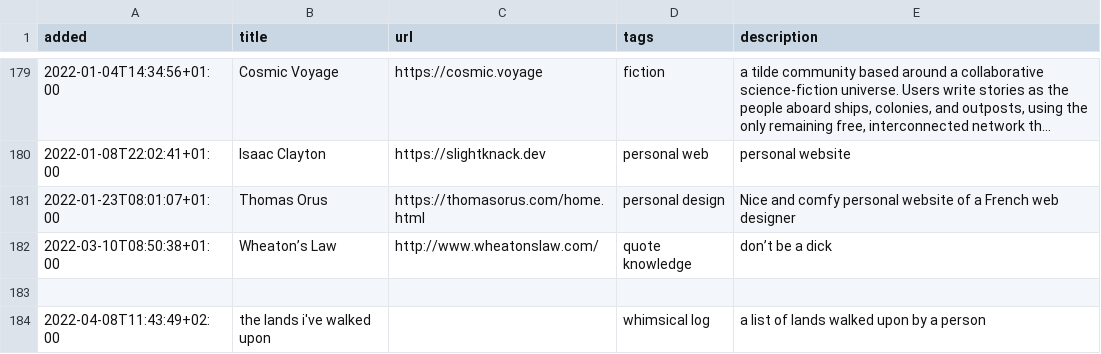
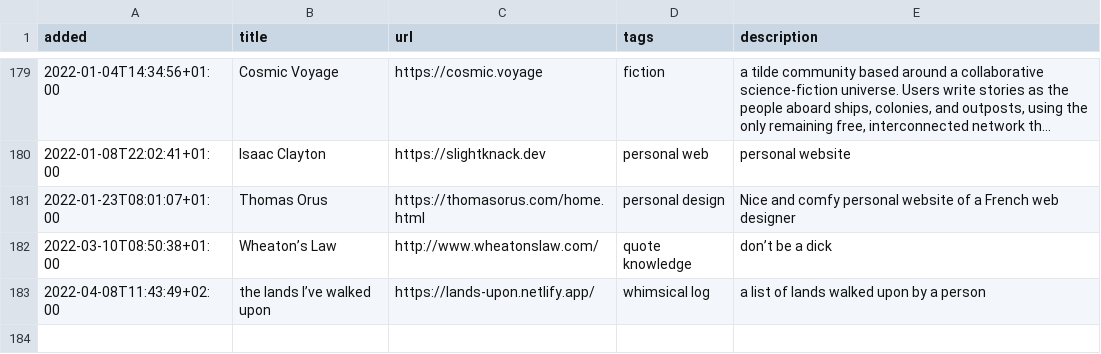
Before and after one commit to xplosionmind/tommi.space, a CSV file: data/internetawesomeness.csv, drawn as a sheet; only a part is shown, gaps mark what is left out; long unchanged cells end in ….

Commit message:
syntax fix

```diff
--- a/data/internetawesomeness.csv
+++ b/data/internetawesomeness.csv
@@ -182,3 +182,2 @@ added,title,url,tags,description
 2022-03-10T08:50:38+01:00,Wheaton’s Law,http://www.wheatonslaw.com/,quote knowledge,don’t be a dick
-
-2022-04-08T11:43:49+02:00,"the lands i've walked upon",,"whimsical log","a list of lands walked upon by a person"
+2022-04-08T11:43:49+02:00,the lands I’ve walked upon,https://lands-upon.netlify.app/,whimsical log,a list of lands walked upon by a person
```
